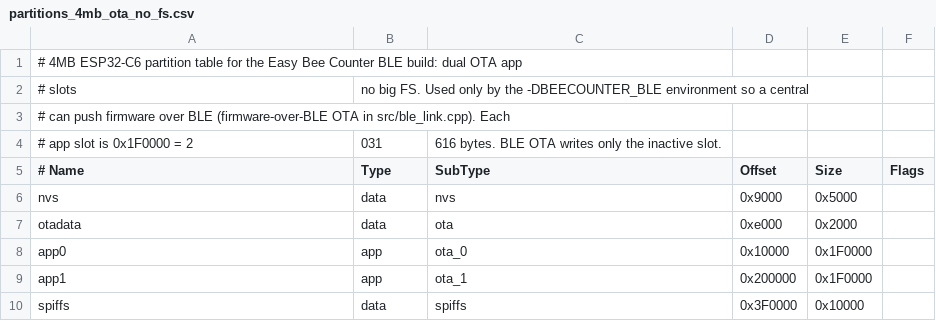
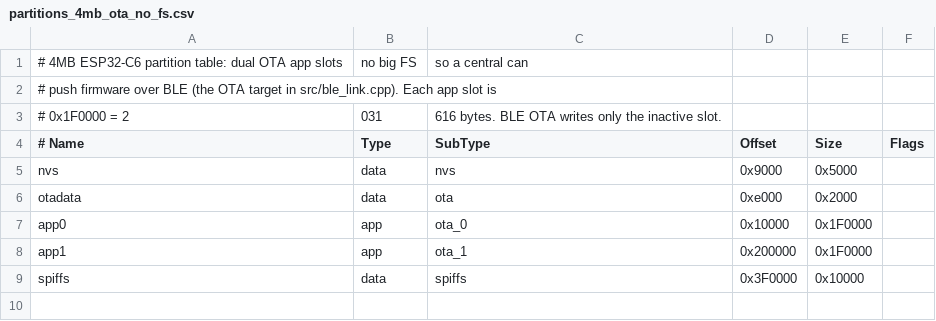
Before and after one commit to MacNite/2026-easy-bee-counter, a CSV file: Firmware/partitions_4mb_ota_no_fs.csv, drawn as a sheet.

```diff
--- a/Firmware/partitions_4mb_ota_no_fs.csv
+++ b/Firmware/partitions_4mb_ota_no_fs.csv
@@ -1,5 +1,4 @@
-# 4MB ESP32-C6 partition table for the Easy Bee Counter BLE build: dual OTA app
-# slots, no big FS. Used only by the -DBEECOUNTER_BLE environment so a central
-# can push firmware over BLE (firmware-over-BLE OTA in src/ble_link.cpp). Each
-# app slot is 0x1F0000 = 2,031,616 bytes. BLE OTA writes only the inactive slot.
+# 4MB ESP32-C6 partition table: dual OTA app slots, no big FS, so a central can
+# push firmware over BLE (the OTA target in src/ble_link.cpp). Each app slot is
+# 0x1F0000 = 2,031,616 bytes. BLE OTA writes only the inactive slot.
 # Name,   Type, SubType, Offset,   Size,     Flags
```
Also changed, not shown: 11 other files.
